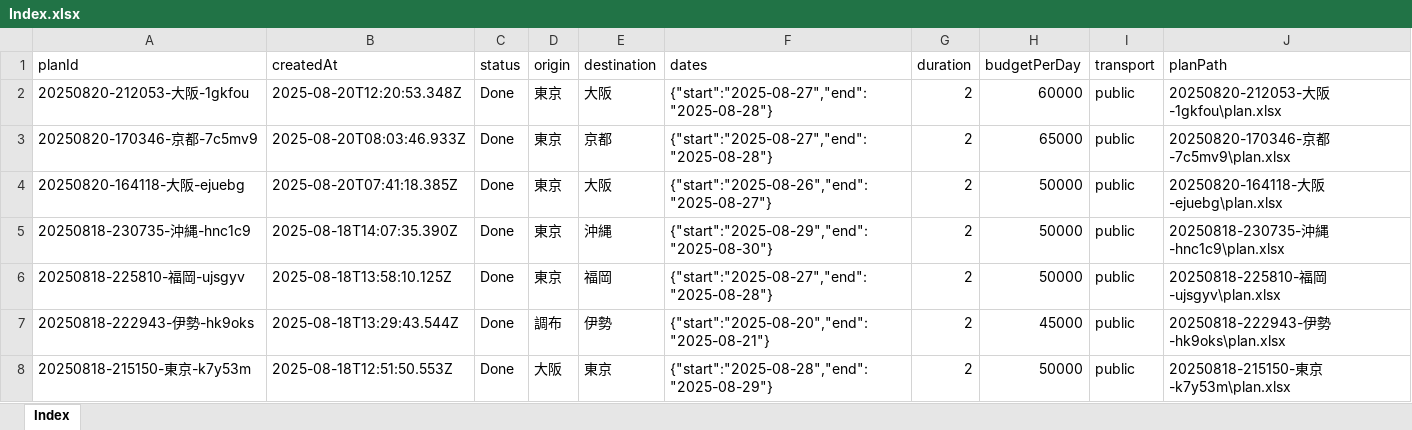
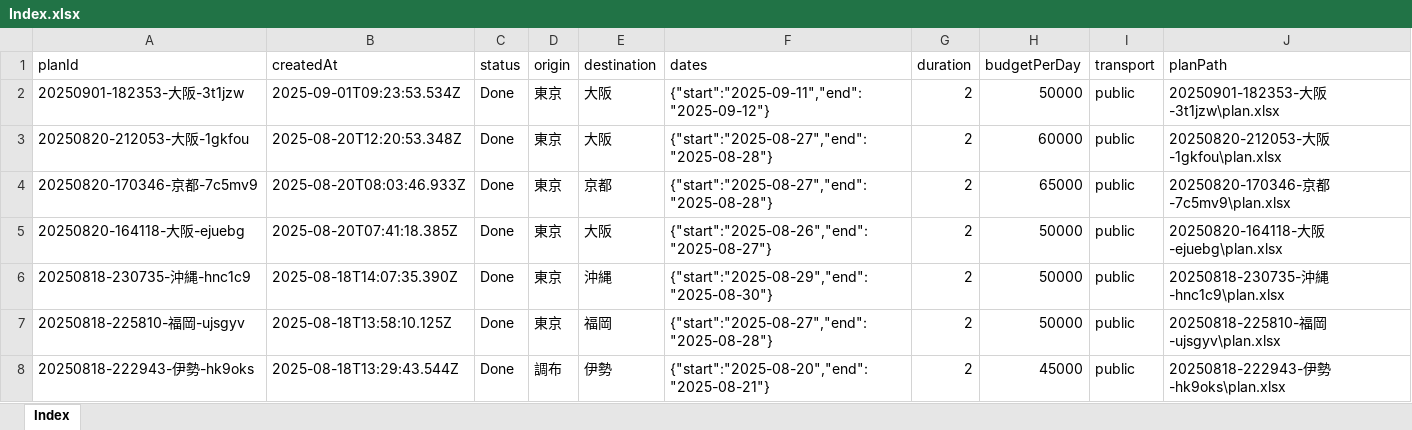
Before and after one commit to deepblue-ts/Travel_Web_app, an Excel workbook: server/plans/Index.xlsx, sheet Index, drawn as a sheet; only a part is shown; the shorter side is filled out with more unchanged rows; values as stored, in another font and other column widths than the file's, no borders; the diff names each change by its address in the sheet, - before the commit and + after, or states it on an @@ line.

```diff
--- a/server/plans/Index.xlsx (sheet Index)
+++ b/server/plans/Index.xlsx (sheet Index)
+row 2: 20250901-182353-大阪-3t1jzw | 2025-09-01T09:23:53.534Z | Done | 東京 | 大阪 | {"start":"2025-09-11","end":"2025-09-12"} | 2 | 50000 | public | 20250901-182353-大阪-3t1jzw\plan.xlsx
```
Also changed, not shown: 8 other files.
